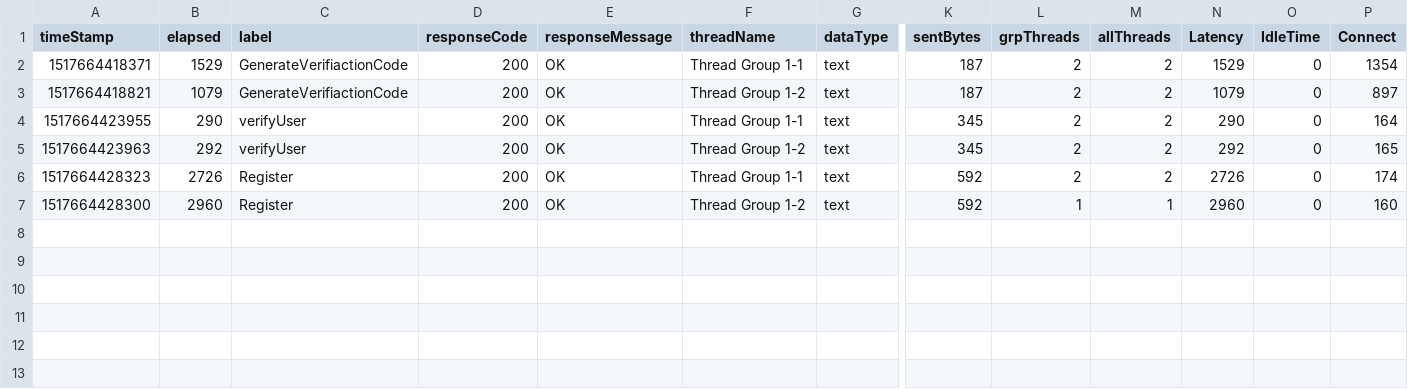
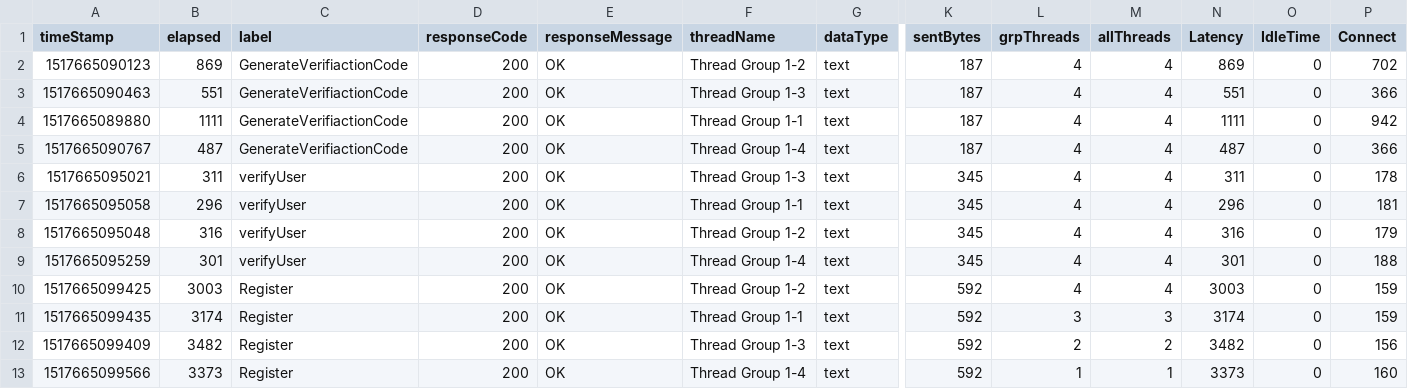
Before and after one commit to hodkashtan/pazJmeter, a CSV file: bin/Summary.csv, drawn as a sheet; only a part is shown, gaps mark what is left out; addresses are those after the commit; rows hold the shown columns only; the diff names each change by its address in the sheet, - before the commit and + after, or states it on an @@ line.

```diff
--- a/bin/Summary.csv
+++ b/bin/Summary.csv
+row 2: 1517665090123 | 869 | GenerateVerifiactionCode | 200 | OK | Thread Group 1-2 | text | 187 | 4 | 4 | 869 | 0 | 702
+row 3: 1517665090463 | 551 | GenerateVerifiactionCode | 200 | OK | Thread Group 1-3 | text | 187 | 4 | 4 | 551 | 0 | 366
-A4 (timeStamp): 1517664418371
+A4 (timeStamp): 1517665089880
-B4 (elapsed): 1529
+B4 (elapsed): 1111
-L4:L5 (grpThreads): 2
+L4:L5 (grpThreads): 4
-M4:M5 (allThreads): 2
+M4:M5 (allThreads): 4
-N4 (Latency): 1529
+N4 (Latency): 1111
-P4 (Connect): 1354
+P4 (Connect): 942
-A5 (timeStamp): 1517664418821
+A5 (timeStamp): 1517665090767
-B5 (elapsed): 1079
+B5 (elapsed): 487
-F5 (threadName): Thread Group 1-2
+F5 (threadName): Thread Group 1-4
-N5 (Latency): 1079
+N5 (Latency): 487
-P5 (Connect): 897
+P5 (Connect): 366
+row 6: 1517665095021 | 311 | verifyUser | 200 | OK | Thread Group 1-3 | text | 345 | 4 | 4 | 311 | 0 | 178
-A7 (timeStamp): 1517664423955
+A7 (timeStamp): 1517665095058
-B7 (elapsed): 290
+B7 (elapsed): 296
-L7:L8 (grpThreads): 2
+L7:L8 (grpThreads): 4
-M7:M8 (allThreads): 2
+M7:M8 (allThreads): 4
-N7 (Latency): 290
+N7 (Latency): 296
-P7 (Connect): 164
+P7 (Connect): 181
-A8 (timeStamp): 1517664423963
+A8 (timeStamp): 1517665095048
-B8 (elapsed): 292
+B8 (elapsed): 316
-N8 (Latency): 292
+N8 (Latency): 316
-P8 (Connect): 165
+P8 (Connect): 179
+row 9: 1517665095259 | 301 | verifyUser | 200 | OK | Thread Group 1-4 | text | 345 | 4 | 4 | 301 | 0 | 188
+row 10: 1517665099425 | 3003 | Register | 200 | OK | Thread Group 1-2 | text | 592 | 4 | 4 | 3003 | 0 | 159
+row 11: 1517665099435 | 3174 | Register | 200 | OK | Thread Group 1-1 | text | 592 | 3 | 3 | 3174 | 0 | 159
-A12 (timeStamp): 1517664428323
+A12 (timeStamp): 1517665099409
-B12 (elapsed): 2726
+B12 (elapsed): 3482
-F12 (threadName): Thread Group 1-1
+F12 (threadName): Thread Group 1-3
-N12 (Latency): 2726
+N12 (Latency): 3482
-P12 (Connect): 174
+P12 (Connect): 156
-A13 (timeStamp): 1517664428300
+A13 (timeStamp): 1517665099566
-B13 (elapsed): 2960
+B13 (elapsed): 3373
-F13 (threadName): Thread Group 1-2
+F13 (threadName): Thread Group 1-4
-N13 (Latency): 2960
+N13 (Latency): 3373
```
Also changed, not shown: bin/usersInfo.csv, 9 other files.
